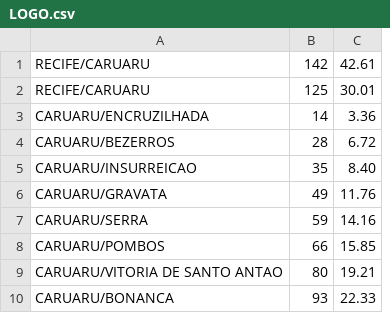
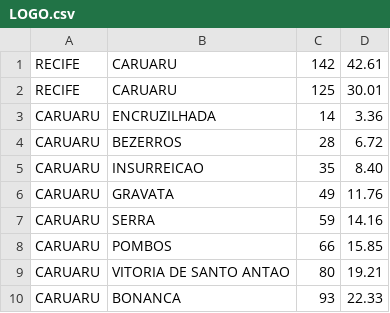
Before and after one commit to FilipeGomesMelo/5AA-Algoritmos-e-Estrutura-de-Dados, a CSV file: Datasets/LOGO.csv, drawn as a sheet; only a part is shown; removed rows and columns are numbered as before the commit, all else as after; the diff names each change by its address in the sheet, - before the commit and + after, or states it on an @@ line.

Commit message:
Code, datasets changes, etc

```diff
--- a/Datasets/LOGO.csv
+++ b/Datasets/LOGO.csv
-column A, rows 1-10: RECIFE/CARUARU | RECIFE/CARUARU | CARUARU/ENCRUZILHADA | CARUARU/BEZERROS | CARUARU/INSURREICAO | CARUARU/GRAVATA | CARUARU/SERRA | CARUARU/POMBOS | CARUARU/VITORIA DE SANTO ANTAO | CARUARU/BONANCA
+column A, rows 1-10: RECIFE | RECIFE | CARUARU | CARUARU | CARUARU | CARUARU | CARUARU | CARUARU | CARUARU | CARUARU
+column B, rows 1-10: CARUARU | CARUARU | ENCRUZILHADA | BEZERROS | INSURREICAO | GRAVATA | SERRA | POMBOS | VITORIA DE SANTO ANTAO | BONANCA
```
Also changed, not shown: 8 other files.
